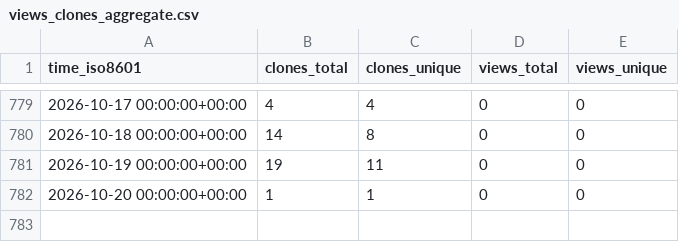
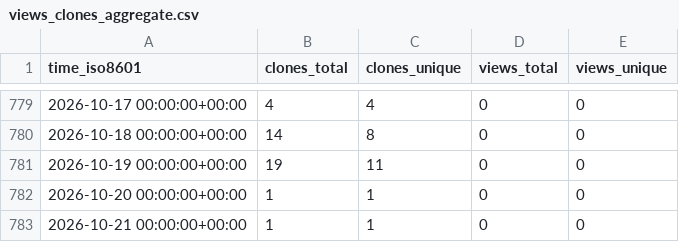
Before and after one commit to grp-bork/MultiPath, a CSV file: grp-bork/MultiPath/ghrs-data/views_clones_aggregate.csv, drawn as a sheet; only a part is shown, gaps mark what is left out.

```diff
--- a/grp-bork/MultiPath/ghrs-data/views_clones_aggregate.csv
+++ b/grp-bork/MultiPath/ghrs-data/views_clones_aggregate.csv
@@ -782 +782,2 @@ time_iso8601,clones_total,clones_unique,views_total,views_unique
 2026-10-20 00:00:00+00:00,1,1,0,0
+2026-10-21 00:00:00+00:00,1,1,0,0
```
Also changed, not shown: 1 other file.
